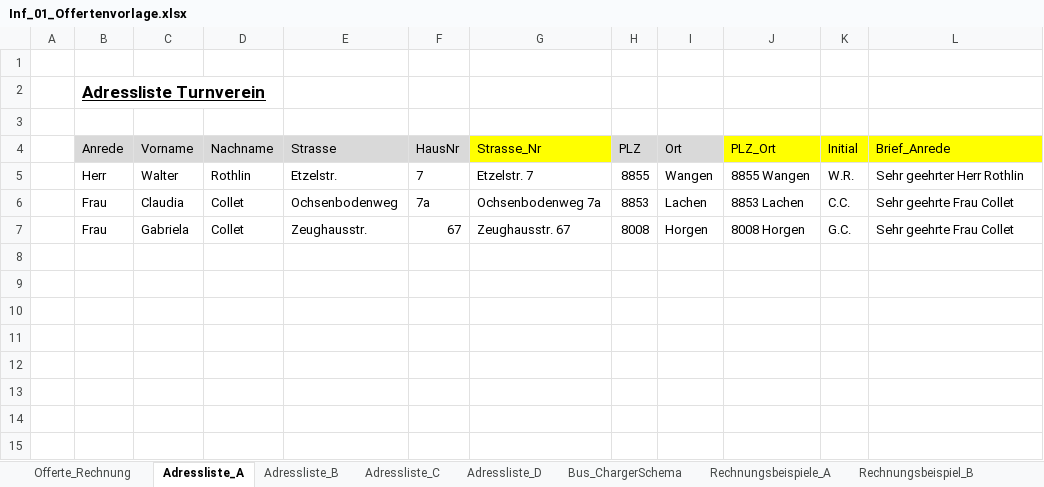
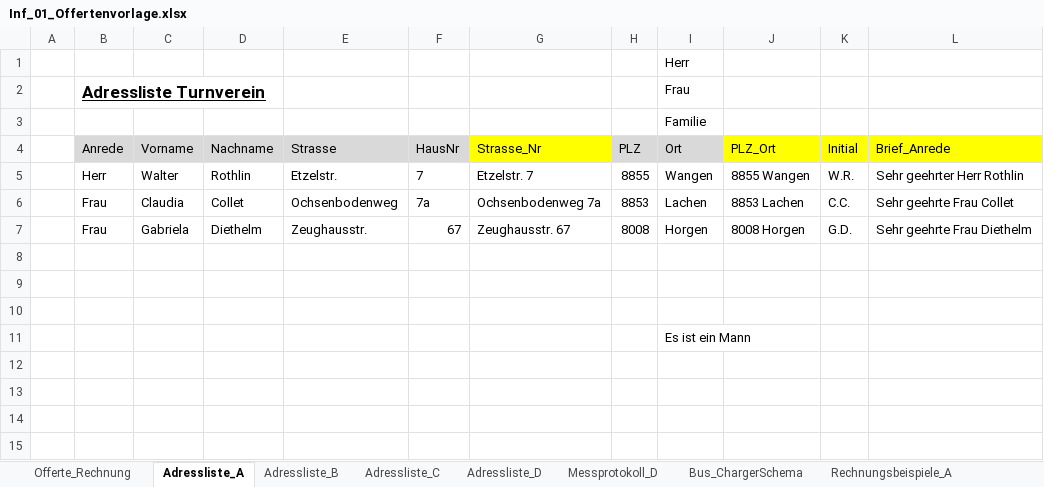
Before and after one commit to walter-rothlin/Source-Code, an Excel workbook: SchulungsUnterlagen/Studentenbeispiele/BZU/24_25/Informatik/Inf_01_Offertenvorlage.xlsx, sheet Adressliste_A, drawn as a sheet; values as stored, in another font and other column widths than the file's, no borders; conditional formats not drawn; the diff names each change by its address in the sheet, - before the commit and + after, or states it on an @@ line.

```diff
--- a/SchulungsUnterlagen/Studentenbeispiele/BZU/24_25/Informatik/Inf_01_Offertenvorlage.xlsx (sheet Adressliste_A)
+++ b/SchulungsUnterlagen/Studentenbeispiele/BZU/24_25/Informatik/Inf_01_Offertenvorlage.xlsx (sheet Adressliste_A)
+sheet tab: Messprotokoll_D
-I1 (Ort): (empty)
+I1 (Ort): Herr
-I2 (Ort): (empty)
+I2 (Ort): Frau
-I3 (Ort): (empty)
+I3 (Ort): Familie
-D7 (Nachname): Collet
+D7 (Nachname): Diethelm
-K7 (Initial): G.C.
+K7 (Initial): G.D.
-L7 (Brief_Anrede): Sehr geehrte Frau Collet
+L7 (Brief_Anrede): Sehr geehrte Frau Diethelm
-I11 (Ort): (empty)
+I11 (Ort): Es ist ein Mann
```
Also changed, not shown: sheet Adressliste_C, sheet Adressliste_B, sheet Adressliste_D, formulas that keep their value, charts or pictures, SchulungsUnterlagen/Studentenbeispiele/BZU/24_25/M162/Adressliste.xlsx, 2 other files.
